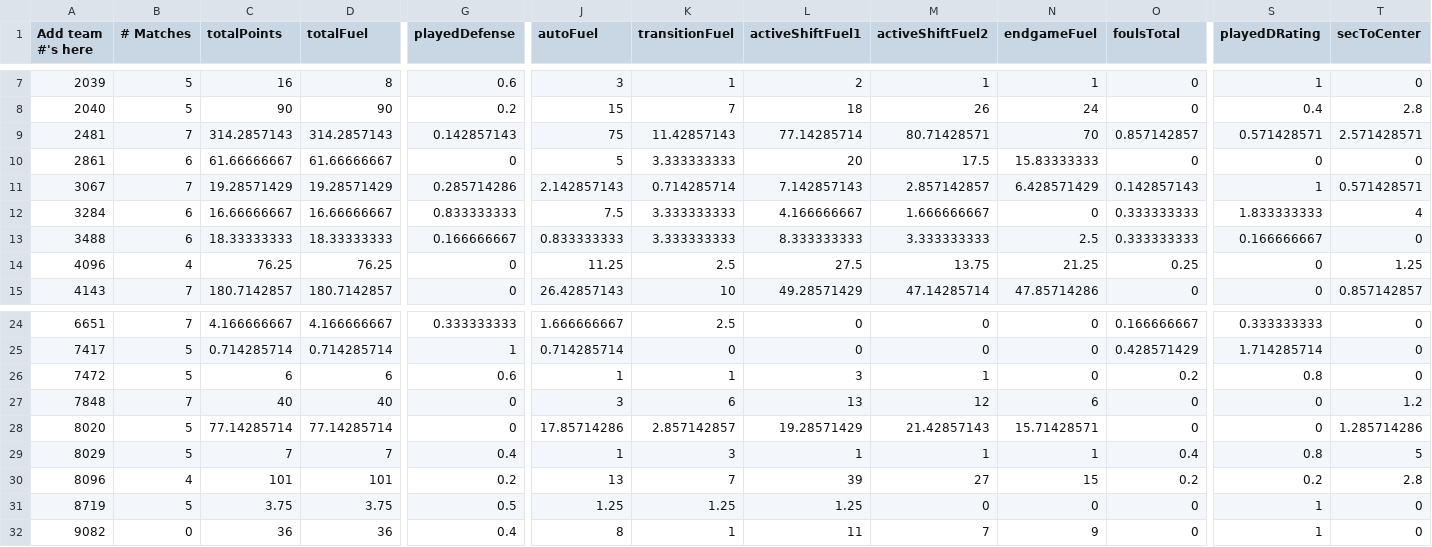
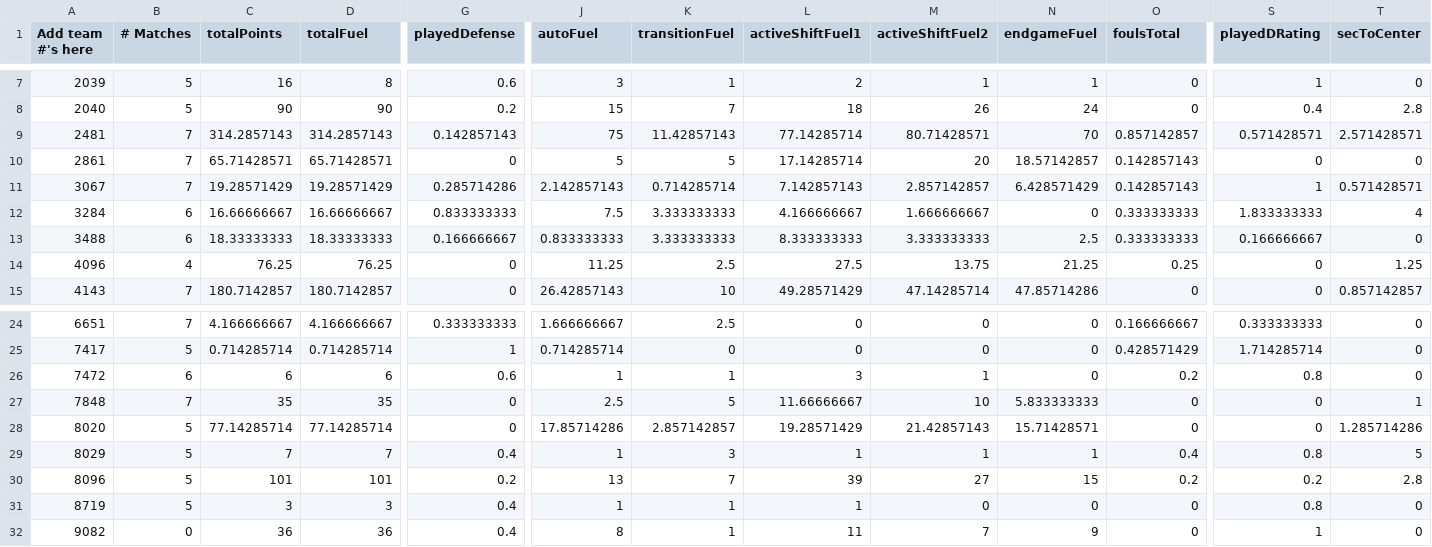
Before and after one commit to btmartin/btmartin.github.io, a CSV file: Scouting/ConsolidatedData.csv, drawn as a sheet; only a part is shown, gaps mark what is left out; the diff covers the shown part only; the diff names each change by its address in the sheet, - before the commit and + after, or states it on an @@ line.

```diff
--- a/Scouting/ConsolidatedData.csv
+++ b/Scouting/ConsolidatedData.csv
-B10 (# Matches): 6
+B10 (# Matches): 7
-C10 (totalPoints): 61.66666667
+C10 (totalPoints): 65.71428571
-D10 (totalFuel): 61.66666667
+D10 (totalFuel): 65.71428571
-K10 (transitionFuel): 3.333333333
+K10 (transitionFuel): 5
-L10 (activeShiftFuel1): 20
+L10 (activeShiftFuel1): 17.14285714
-M10 (activeShiftFuel2): 17.5
+M10 (activeShiftFuel2): 20
-N10 (endgameFuel): 15.83333333
+N10 (endgameFuel): 18.57142857
-O10 (foulsTotal): 0
+O10 (foulsTotal): 0.142857143
-B26 (# Matches): 5
+B26 (# Matches): 6
-C27 (totalPoints): 40
+C27 (totalPoints): 35
-D27 (totalFuel): 40
+D27 (totalFuel): 35
-J27 (autoFuel): 3
+J27 (autoFuel): 2.5
-K27 (transitionFuel): 6
+K27 (transitionFuel): 5
-L27 (activeShiftFuel1): 13
+L27 (activeShiftFuel1): 11.66666667
-M27 (activeShiftFuel2): 12
+M27 (activeShiftFuel2): 10
-N27 (endgameFuel): 6
+N27 (endgameFuel): 5.833333333
-T27 (secToCenter): 1.2
+T27 (secToCenter): 1
-B30 (# Matches): 4
+B30 (# Matches): 5
-C31 (totalPoints): 3.75
+C31 (totalPoints): 3
-D31 (totalFuel): 3.75
+D31 (totalFuel): 3
-G31 (playedDefense): 0.5
+G31 (playedDefense): 0.4
-J31 (autoFuel): 1.25
+J31 (autoFuel): 1
-K31 (transitionFuel): 1.25
+K31 (transitionFuel): 1
-L31 (activeShiftFuel1): 1.25
+L31 (activeShiftFuel1): 1
-S31 (playedDRating): 1
+S31 (playedDRating): 0.8
```
Also changed, not shown: 32 edited cells elsewhere in this file, Scouting/ScoutingData.csv.
